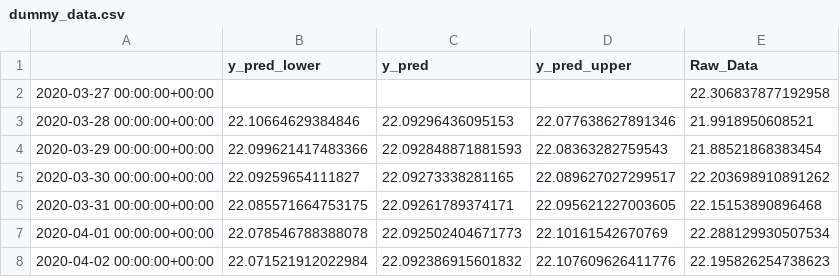
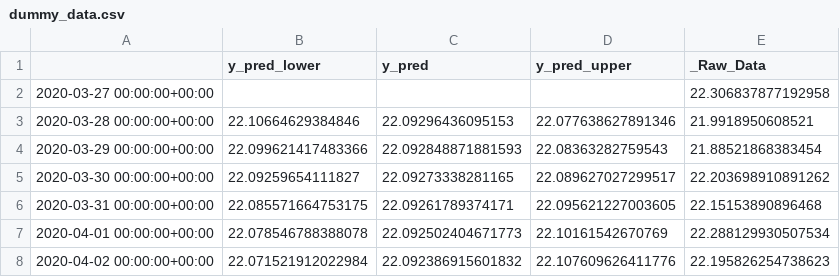
Before and after one commit to nikhilsable/Archived_ML_Projects, a CSV file: helper_functions/dummy_data.csv, drawn as a sheet; only a part is shown.

```diff
--- a/helper_functions/dummy_data.csv
+++ b/helper_functions/dummy_data.csv
@@ -1,2 +1,2 @@
-,y_pred_lower,y_pred,y_pred_upper,Raw_Data
+,y_pred_lower,y_pred,y_pred_upper,_Raw_Data
 2020-03-27 00:00:00+00:00,,,,22.306837877192958
```
Also changed, not shown: 3 other files.
